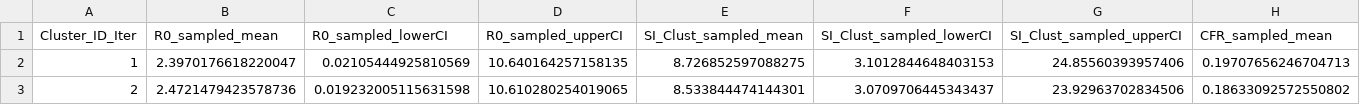
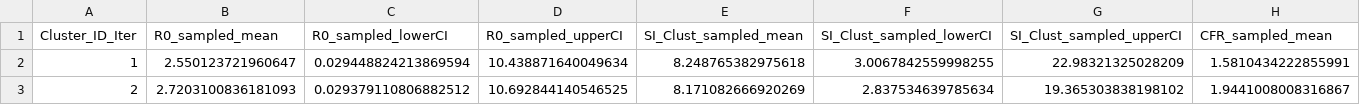
Before and after one commit to Jward2847/archetypes, a CSV file: Clustering/mcmc/Kmeans/main_outputs/cluster_centroids_summary_with_ci_k6.csv, drawn as a sheet; only a part is shown; the diff covers the shown part only; the diff names each change by its address in the sheet, - before the commit and + after, or states it on an @@ line.

```diff
--- a/Clustering/mcmc/Kmeans/main_outputs/cluster_centroids_summary_with_ci_k6.csv
+++ b/Clustering/mcmc/Kmeans/main_outputs/cluster_centroids_summary_with_ci_k6.csv
-B2 (R0_sampled_mean): 2.3970176618220047
+B2 (R0_sampled_mean): 2.550123721960647
-C2 (R0_sampled_lowerCI): 0.02105444925810569
+C2 (R0_sampled_lowerCI): 0.029448824213869594
-D2 (R0_sampled_upperCI): 10.640164257158135
+D2 (R0_sampled_upperCI): 10.438871640049634
-E2 (SI_Clust_sampled_mean): 8.726852597088275
+E2 (SI_Clust_sampled_mean): 8.248765382975618
-F2 (SI_Clust_sampled_lowerCI): 3.1012844648403153
+F2 (SI_Clust_sampled_lowerCI): 3.0067842559998255
-G2 (SI_Clust_sampled_upperCI): 24.85560393957406
+G2 (SI_Clust_sampled_upperCI): 22.98321325028209
-H2 (CFR_sampled_mean): 0.19707656246704713
+H2 (CFR_sampled_mean): 1.5810434222855991
-B3 (R0_sampled_mean): 2.4721479423578736
+B3 (R0_sampled_mean): 2.7203100836181093
-C3 (R0_sampled_lowerCI): 0.019232005115631598
+C3 (R0_sampled_lowerCI): 0.029379110806882512
-D3 (R0_sampled_upperCI): 10.610280254019065
+D3 (R0_sampled_upperCI): 10.692844140546525
-E3 (SI_Clust_sampled_mean): 8.533844474144301
+E3 (SI_Clust_sampled_mean): 8.171082666920269
-F3 (SI_Clust_sampled_lowerCI): 3.0709706445343437
+F3 (SI_Clust_sampled_lowerCI): 2.837534639785634
-G3 (SI_Clust_sampled_upperCI): 23.92963702834506
+G3 (SI_Clust_sampled_upperCI): 19.365303838198102
-H3 (CFR_sampled_mean): 0.18633092572550802
+H3 (CFR_sampled_mean): 1.9441008008316867
```
Also changed, not shown: 94 edited cells elsewhere in this file, Clustering/mcmc/Kmeans/main_outputs/coassignment_matrix.csv, Clustering/mcmc/Kmeans/main_outputs/consensus_clusters_summary_k6.csv, 27 other files.
